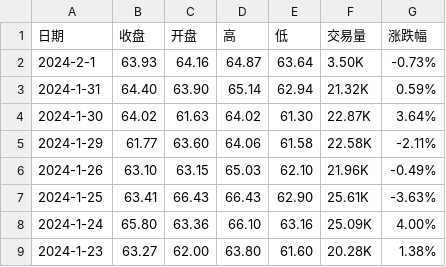
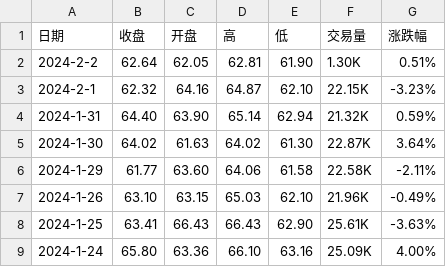
Before and after one commit to huanhuanbass/EUA, a CSV file: European Union Allowance.csv, drawn as a sheet; only a part is shown; the shorter side is filled out with more unchanged rows.

```diff
--- a/European Union Allowance.csv
+++ b/European Union Allowance.csv
@@ -1,3 +1,4 @@
 "日期","收盘","开盘","高","低","交易量","涨跌幅"
-"2024-2-1","63.93","64.16","64.87","63.64","3.50K","-0.73%"
+"2024-2-2","62.64","62.05","62.81","61.90","1.30K","0.51%"
+"2024-2-1","62.32","64.16","64.87","62.10","22.15K","-3.23%"
 "2024-1-31","64.40","63.90","65.14","62.94","21.32K","0.59%"
```
Also changed, not shown: Historical data - EUA Price.csv.
